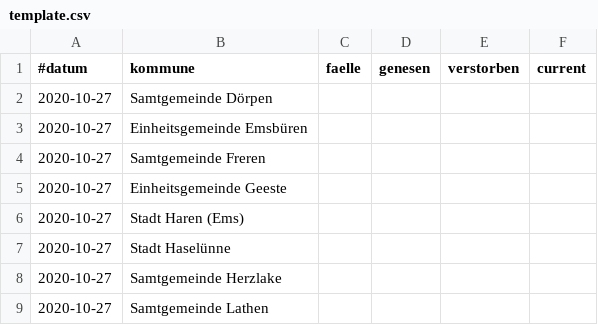
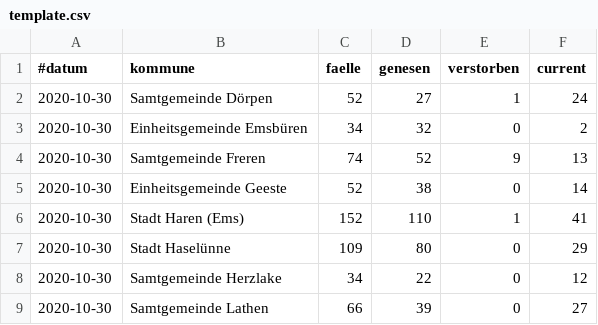
Before and after one commit to quatzli/quatzli.github.io, a CSV file: corona/template.csv, drawn as a sheet; only a part is shown; the diff covers the shown part only.

```diff
--- a/corona/template.csv
+++ b/corona/template.csv
@@ -1,9 +1,9 @@
 #datum,kommune,faelle,genesen,verstorben,current
-2020-10-27,Samtgemeinde Dörpen,
-2020-10-27,Einheitsgemeinde Emsbüren,
-2020-10-27,Samtgemeinde Freren,
-2020-10-27,Einheitsgemeinde Geeste,
-2020-10-27,Stadt Haren (Ems),
-2020-10-27,Stadt Haselünne,
-2020-10-27,Samtgemeinde Herzlake,
-2020-10-27,Samtgemeinde Lathen,
+2020-10-30,Samtgemeinde Dörpen,52,27,1,24
+2020-10-30,Einheitsgemeinde Emsbüren,34,32,0,2
+2020-10-30,Samtgemeinde Freren,74,52,9,13
+2020-10-30,Einheitsgemeinde Geeste,52,38,0,14
+2020-10-30,Stadt Haren (Ems),152,110,1,41
+2020-10-30,Stadt Haselünne,109,80,0,29
+2020-10-30,Samtgemeinde Herzlake,34,22,0,12
+2020-10-30,Samtgemeinde Lathen,66,39,0,27
```
Also changed, not shown: 60 edited cells elsewhere in this file, 2 other files.
